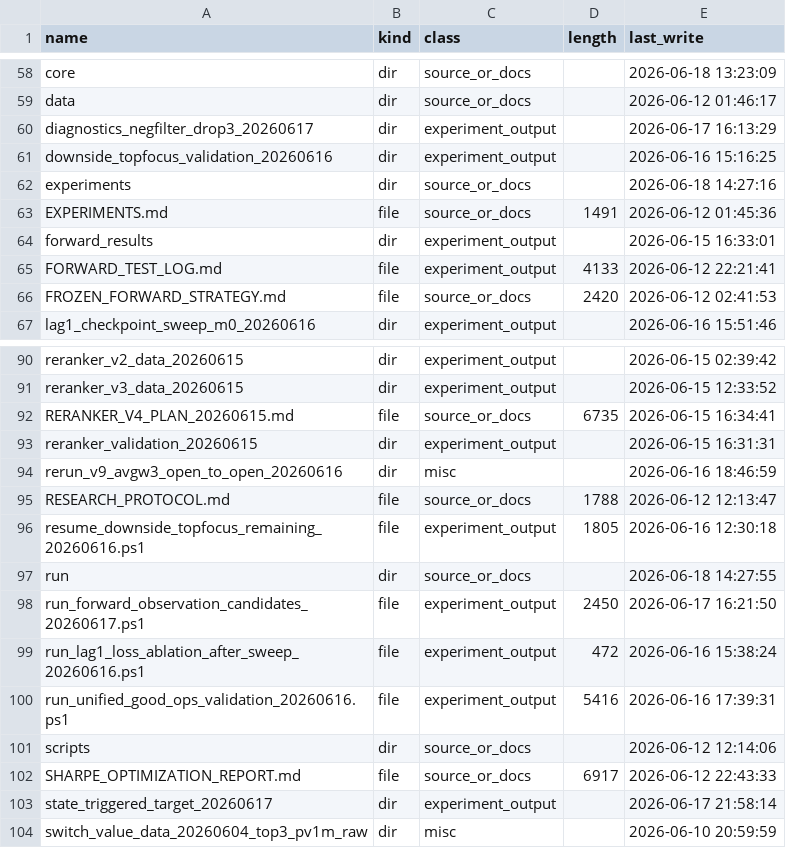
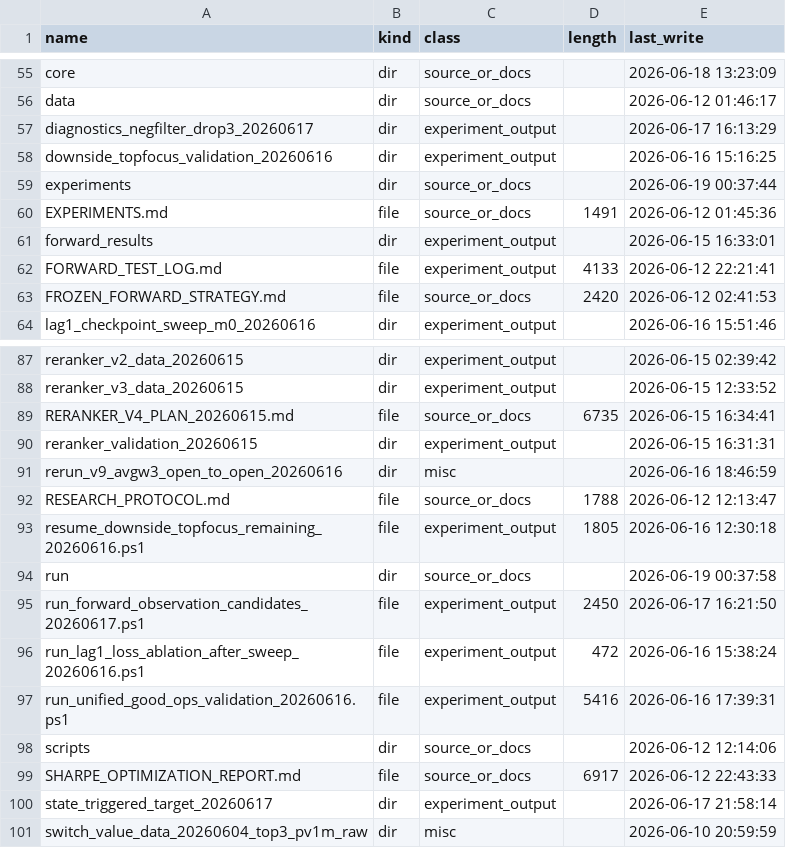
Before and after one commit to saberccccccc/stock, a CSV file: reports/codebase_cleanup_20260618/source_inventory.csv, drawn as a sheet; only a part is shown, gaps mark what is left out; the diff covers the shown part only.

```diff
--- a/reports/codebase_cleanup_20260618/source_inventory.csv
+++ b/reports/codebase_cleanup_20260618/source_inventory.csv
@@ -61,3 +58,3 @@ diagnostics_negfilter_drop3_20260617,dir,experiment_output,,2026-06-17 16:13:29
 downside_topfocus_validation_20260616,dir,experiment_output,,2026-06-16 15:16:25
-experiments,dir,source_or_docs,,2026-06-18 14:27:16
+experiments,dir,source_or_docs,,2026-06-19 00:37:44
 EXPERIMENTS.md,file,source_or_docs,1491,2026-06-12 01:45:36
@@ -96,3 +93,3 @@ RESEARCH_PROTOCOL.md,file,source_or_docs,1788,2026-06-12 12:13:47
 resume_downside_topfocus_remaining_20260616.ps1,file,experiment_output,1805,2026-06-16 12:30:18
-run,dir,source_or_docs,,2026-06-18 14:27:55
+run,dir,source_or_docs,,2026-06-19 00:37:58
 run_forward_observation_candidates_20260617.ps1,file,experiment_output,2450,2026-06-17 16:21:50
```
Also changed, not shown: 4 removed rows and 4 edited cells elsewhere in this file, reports/codebase_cleanup_20260618/archive_plan.csv, reports/codebase_cleanup_20260618/checkpoint_reference_audit.csv, 5 other files.
